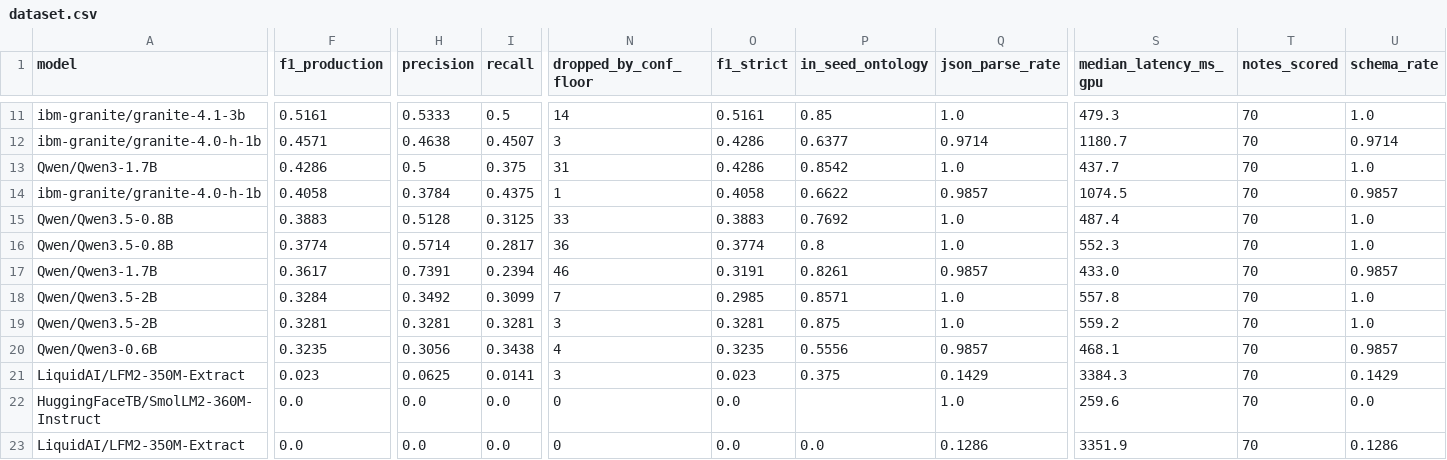
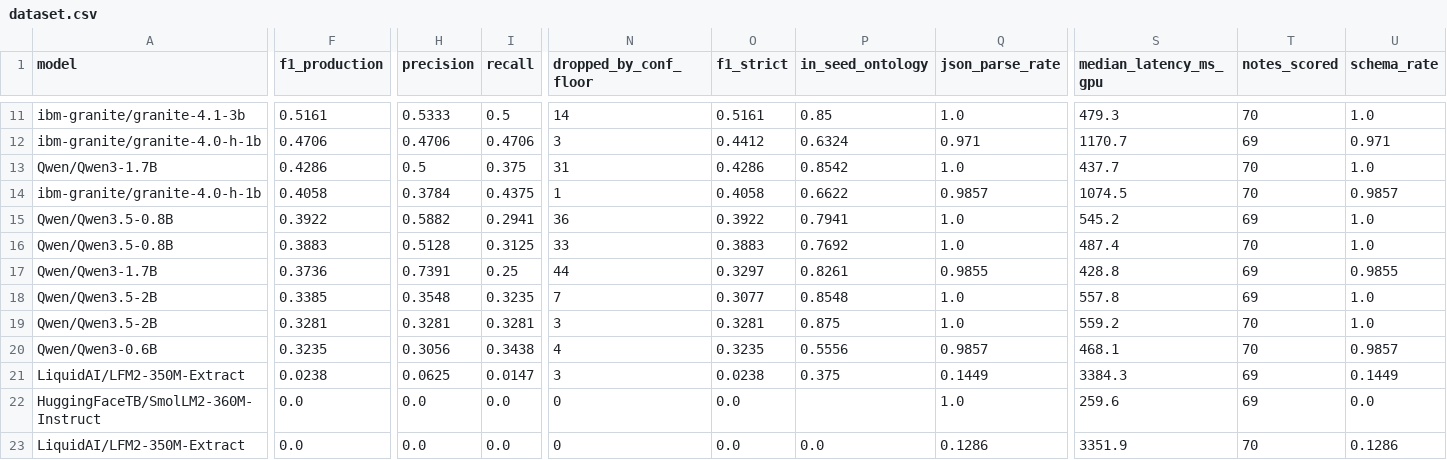
Before and after one commit to RakuenSoftware/aimee, a CSV file: bench/tier-a/results/dataset.csv, drawn as a sheet; only a part is shown, gaps mark what is left out; removed rows and columns are numbered as before the commit, all else as after; rows hold the shown columns only; the diff covers the shown part only; the diff names each change by its address in the sheet, - before the commit and + after, or states it on an @@ line.

```diff
--- a/bench/tier-a/results/dataset.csv
+++ b/bench/tier-a/results/dataset.csv
-F12 (f1_production): 0.4571
+F12 (f1_production): 0.4706
-H12 (precision): 0.4638
+H12 (precision): 0.4706
-I12 (recall): 0.4507
+I12 (recall): 0.4706
-O12 (f1_strict): 0.4286
+O12 (f1_strict): 0.4412
-P12 (in_seed_ontology): 0.6377
+P12 (in_seed_ontology): 0.6324
-Q12 (json_parse_rate): 0.9714
+Q12 (json_parse_rate): 0.971
-S12 (median_latency_ms_gpu): 1180.7
+S12 (median_latency_ms_gpu): 1170.7
-T12 (notes_scored): 70
+T12 (notes_scored): 69
-U12 (schema_rate): 0.9714
+U12 (schema_rate): 0.971
+row 15: Qwen/Qwen3.5-0.8B | 0.3922 | 0.5882 | 0.2941 | 36 | 0.3922 | 0.7941 | 1.0 | 545.2 | 69 | 1.0
-row 16: Qwen/Qwen3.5-0.8B | 0.3774 | 0.5714 | 0.2817 | 36 | 0.3774 | 0.8 | 1.0 | 552.3 | 70 | 1.0
-F17 (f1_production): 0.3617
+F17 (f1_production): 0.3736
-I17 (recall): 0.2394
+I17 (recall): 0.25
-N17 (dropped_by_conf_floor): 46
+N17 (dropped_by_conf_floor): 44
-O17 (f1_strict): 0.3191
+O17 (f1_strict): 0.3297
-Q17 (json_parse_rate): 0.9857
+Q17 (json_parse_rate): 0.9855
-S17 (median_latency_ms_gpu): 433.0
+S17 (median_latency_ms_gpu): 428.8
-T17:T18 (notes_scored): 70
+T17:T18 (notes_scored): 69
-U17 (schema_rate): 0.9857
+U17 (schema_rate): 0.9855
-F18 (f1_production): 0.3284
+F18 (f1_production): 0.3385
-H18 (precision): 0.3492
+H18 (precision): 0.3548
-I18 (recall): 0.3099
+I18 (recall): 0.3235
-O18 (f1_strict): 0.2985
+O18 (f1_strict): 0.3077
-P18 (in_seed_ontology): 0.8571
+P18 (in_seed_ontology): 0.8548
-F21 (f1_production): 0.023
+F21 (f1_production): 0.0238
-I21 (recall): 0.0141
+I21 (recall): 0.0147
-O21 (f1_strict): 0.023
+O21 (f1_strict): 0.0238
-Q21 (json_parse_rate): 0.1429
+Q21 (json_parse_rate): 0.1449
-T21:T22 (notes_scored): 70
+T21:T22 (notes_scored): 69
-U21 (schema_rate): 0.1429
+U21 (schema_rate): 0.1449
```
Also changed, not shown: 2 added rows, 2 removed rows and 42 edited cells elsewhere in this file, 25 other files.
